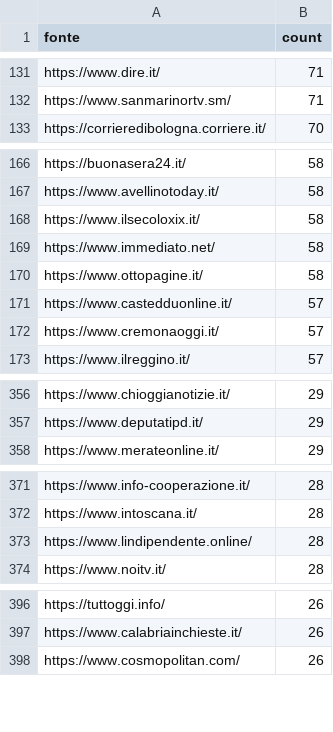
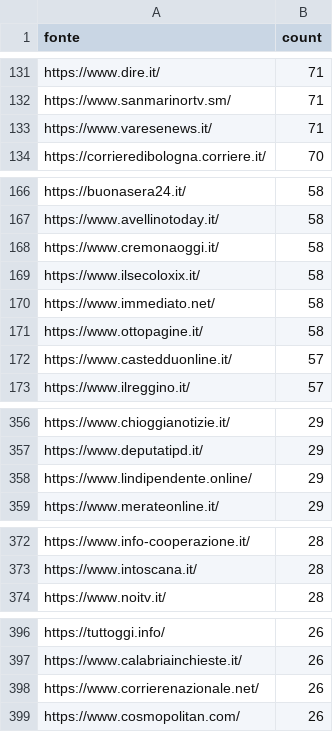
Before and after one commit to ondata/parole_che_uccidono, a CSV file: data/url_summary.csv, drawn as a sheet; only a part is shown, gaps mark what is left out; removed rows and columns are numbered as before the commit, all else as after; the diff covers the shown part only; the diff names each change by its address in the sheet, - before the commit and + after, or states it on an @@ line.

```diff
--- a/data/url_summary.csv
+++ b/data/url_summary.csv
+row 133: https://www.varesenews.it/ | 71
+row 168: https://www.cremonaoggi.it/ | 58
-row 172: https://www.cremonaoggi.it/ | 57
+row 358: https://www.lindipendente.online/ | 29
-row 373: https://www.lindipendente.online/ | 28
+row 398: https://www.corrierenazionale.net/ | 26
```
Also changed, not shown: 16 added rows, 15 removed rows and 11 edited cells elsewhere in this file, 1 other file.
